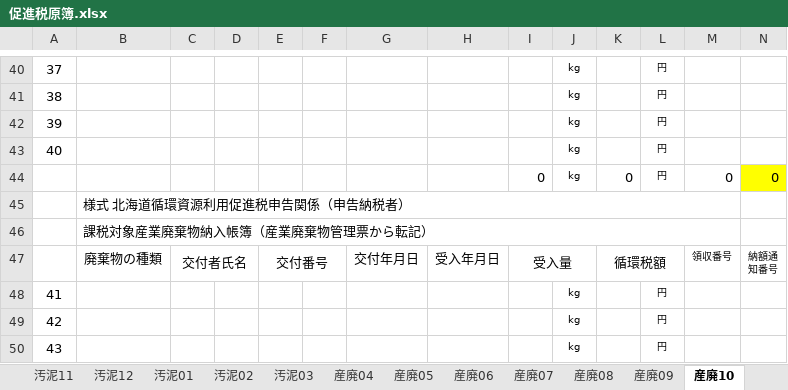
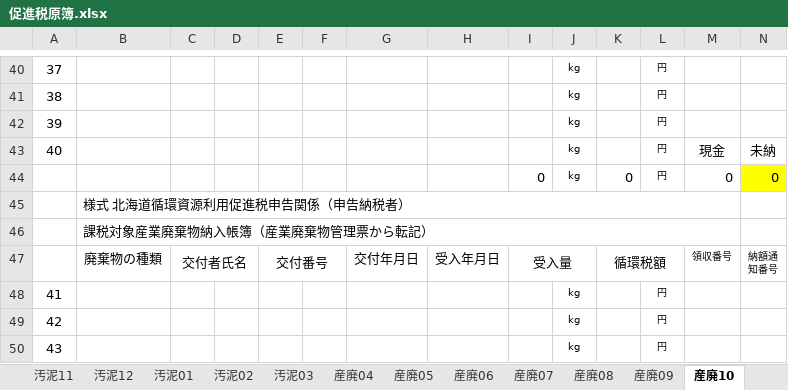
Before and after one commit to LayHirosaki/Off_NipoGepo, an Excel workbook: (枠)◯年度一式/促進税原簿.xlsx, sheet 産廃10, drawn as a sheet; only a part is shown, gaps mark what is left out; values as stored, in another font and other column widths than the file's, no borders; the diff names each change by its address in the sheet, - before the commit and + after, or states it on an @@ line.

```diff
--- a/(枠)◯年度一式/促進税原簿.xlsx (sheet 産廃10)
+++ b/(枠)◯年度一式/促進税原簿.xlsx (sheet 産廃10)
-M43: (empty)
+M43: 現金
-N43: (empty)
+N43: 未納
```
Also changed, not shown: sheet 産廃04, sheet 産廃12, sheet 産廃05, sheet 産廃08, sheet 産廃09, sheet 産廃02, 4 more sheets, formulas that keep their value.
